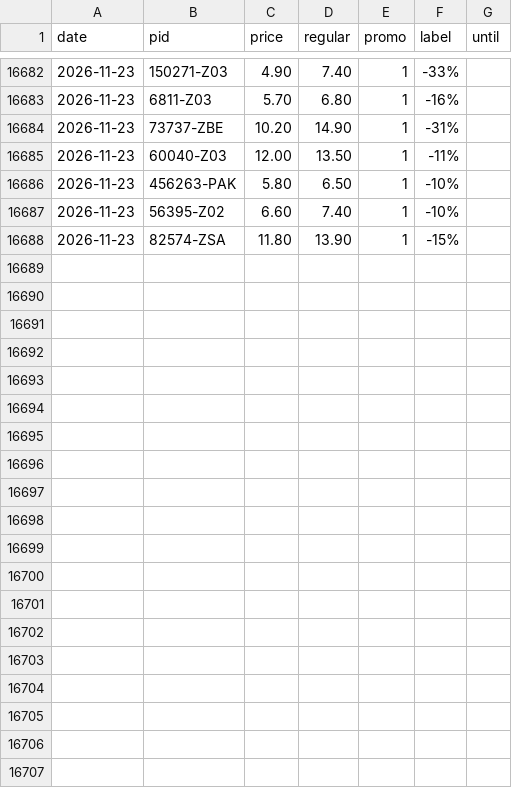
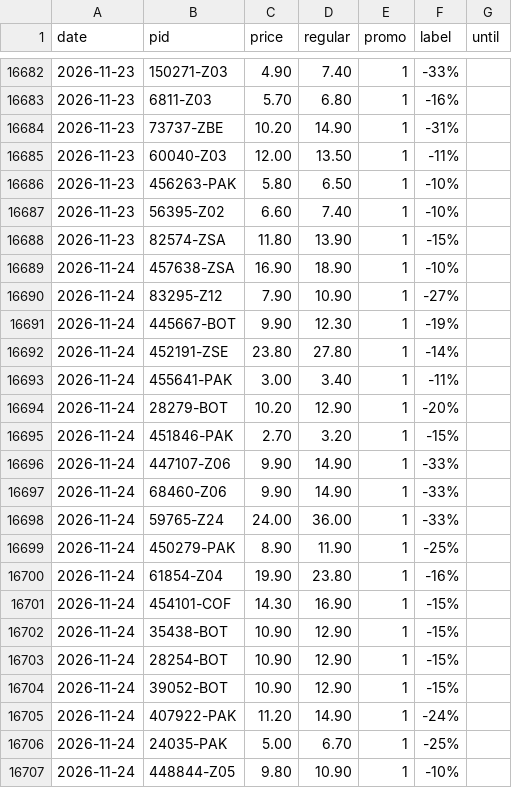
Before and after one commit to komiting/lausanneCatalogs, a CSV file: data/prices/aligro.csv, drawn as a sheet; only a part is shown, gaps mark what is left out; the diff covers the shown part only.

```diff
--- a/data/prices/aligro.csv
+++ b/data/prices/aligro.csv
@@ -16688 +16688,20 @@ date,pid,price,regular,promo,label,until
 2026-11-23,82574-ZSA,11.80,13.90,1,-15%,
+2026-11-24,457638-ZSA,16.90,18.90,1,-10%,
+2026-11-24,83295-Z12,7.90,10.90,1,-27%,
+2026-11-24,445667-BOT,9.90,12.30,1,-19%,
+2026-11-24,452191-ZSE,23.80,27.80,1,-14%,
+2026-11-24,455641-PAK,3.00,3.40,1,-11%,
+2026-11-24,28279-BOT,10.20,12.90,1,-20%,
+2026-11-24,451846-PAK,2.70,3.20,1,-15%,
+2026-11-24,447107-Z06,9.90,14.90,1,-33%,
+2026-11-24,68460-Z06,9.90,14.90,1,-33%,
+2026-11-24,59765-Z24,24.00,36.00,1,-33%,
+2026-11-24,450279-PAK,8.90,11.90,1,-25%,
+2026-11-24,61854-Z04,19.90,23.80,1,-16%,
+2026-11-24,454101-COF,14.30,16.90,1,-15%,
+2026-11-24,35438-BOT,10.90,12.90,1,-15%,
+2026-11-24,28254-BOT,10.90,12.90,1,-15%,
+2026-11-24,39052-BOT,10.90,12.90,1,-15%,
+2026-11-24,407922-PAK,11.20,14.90,1,-24%,
+2026-11-24,24035-PAK,5.00,6.70,1,-25%,
+2026-11-24,448844-Z05,9.80,10.90,1,-10%,
```
Also changed, not shown: 11 added rows elsewhere in this file, data/prices/aldi.csv, data/prices/coop.csv, 13 other files.
